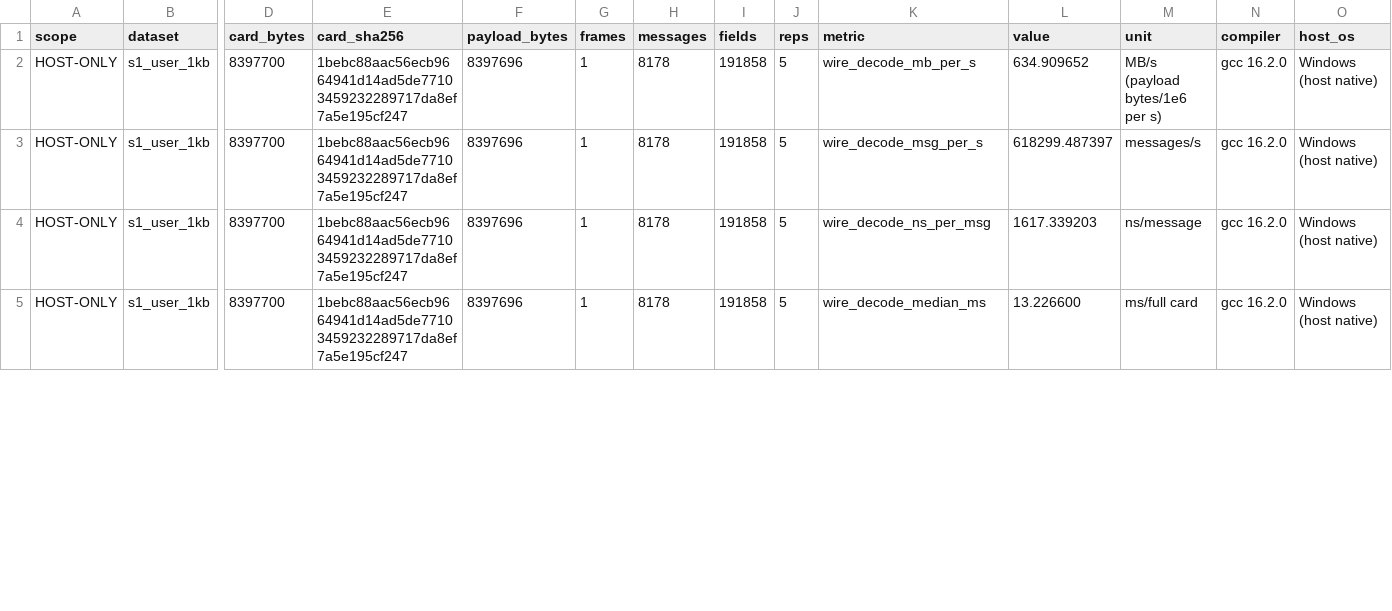
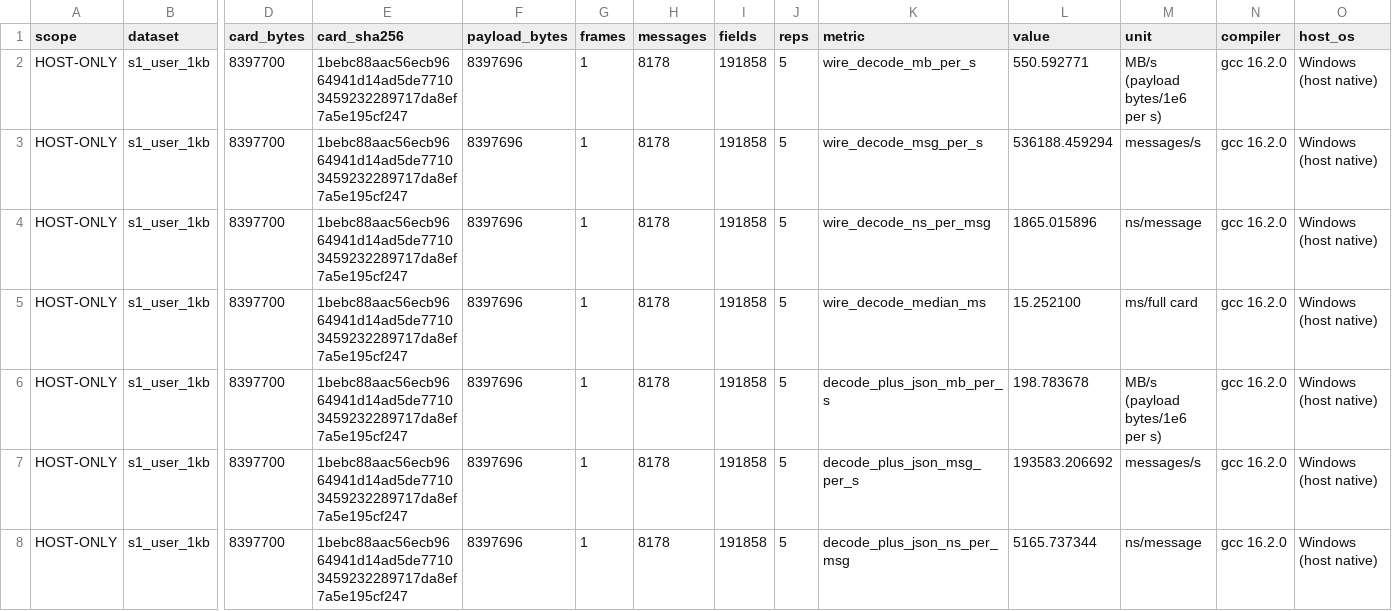
Before and after one commit to Albusriddle/q2-07-arkts-protobuf, a CSV file: evidence/host/host_bench.csv, drawn as a sheet; only a part is shown, gaps mark what is left out; rows hold the shown columns only; the diff covers the shown part only; the diff names each change by its address in the sheet, - before the commit and + after, or states it on an @@ line.

Commit message:
bench(v0.8): add native decode+JSON comparison

```diff
--- a/evidence/host/host_bench.csv
+++ b/evidence/host/host_bench.csv
-L2 (value): 634.909652
+L2 (value): 550.592771
-L3 (value): 618299.487397
+L3 (value): 536188.459294
-L4 (value): 1617.339203
+L4 (value): 1865.015896
-L5 (value): 13.226600
+L5 (value): 15.252100
+row 6: HOST-ONLY | s1_user_1kb | 8397700 | 1bebc88aac56ecb9664941d14ad5de77103459232289717da8ef7a5e195cf247 | 8397696 | 1 | 8178 | 191858 | 5 | decode_plus_json_mb_per_s | 198.783678 | MB/s (payload bytes/1e6 per s) | gcc 16.2.0 | Windows (host native)
+row 7: HOST-ONLY | s1_user_1kb | 8397700 | 1bebc88aac56ecb9664941d14ad5de77103459232289717da8ef7a5e195cf247 | 8397696 | 1 | 8178 | 191858 | 5 | decode_plus_json_msg_per_s | 193583.206692 | messages/s | gcc 16.2.0 | Windows (host native)
+row 8: HOST-ONLY | s1_user_1kb | 8397700 | 1bebc88aac56ecb9664941d14ad5de77103459232289717da8ef7a5e195cf247 | 8397696 | 1 | 8178 | 191858 | 5 | decode_plus_json_ns_per_msg | 5165.737344 | ns/message | gcc 16.2.0 | Windows (host native)
```
Also changed, not shown: 7 added rows and 12 edited cells elsewhere in this file, evidence/host/protobufjs_bench.csv, 5 other files.
